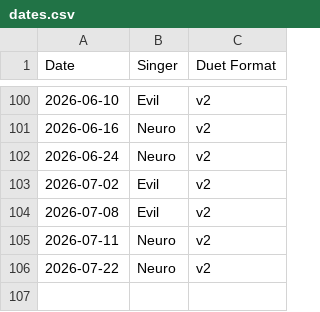
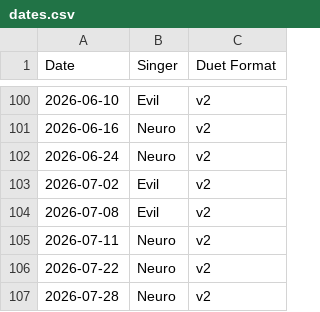
Before and after one commit to Zhe-Vlach-Varon/Neuro-Sings, a CSV file: data/dates.csv, drawn as a sheet; only a part is shown, gaps mark what is left out; the diff names each change by its address in the sheet, - before the commit and + after, or states it on an @@ line.

```diff
--- a/data/dates.csv
+++ b/data/dates.csv
+row 107: 2026-07-28 | Neuro | v2
```
Also changed, not shown: data/songs.csv, 2 other files.
